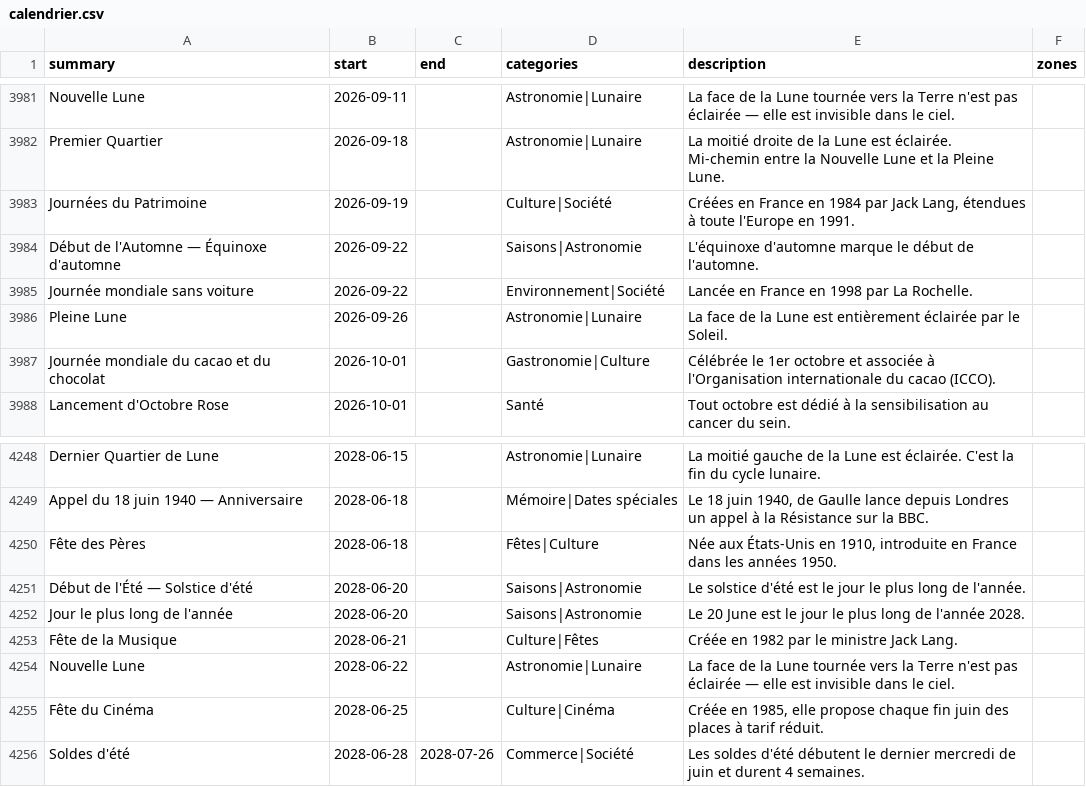
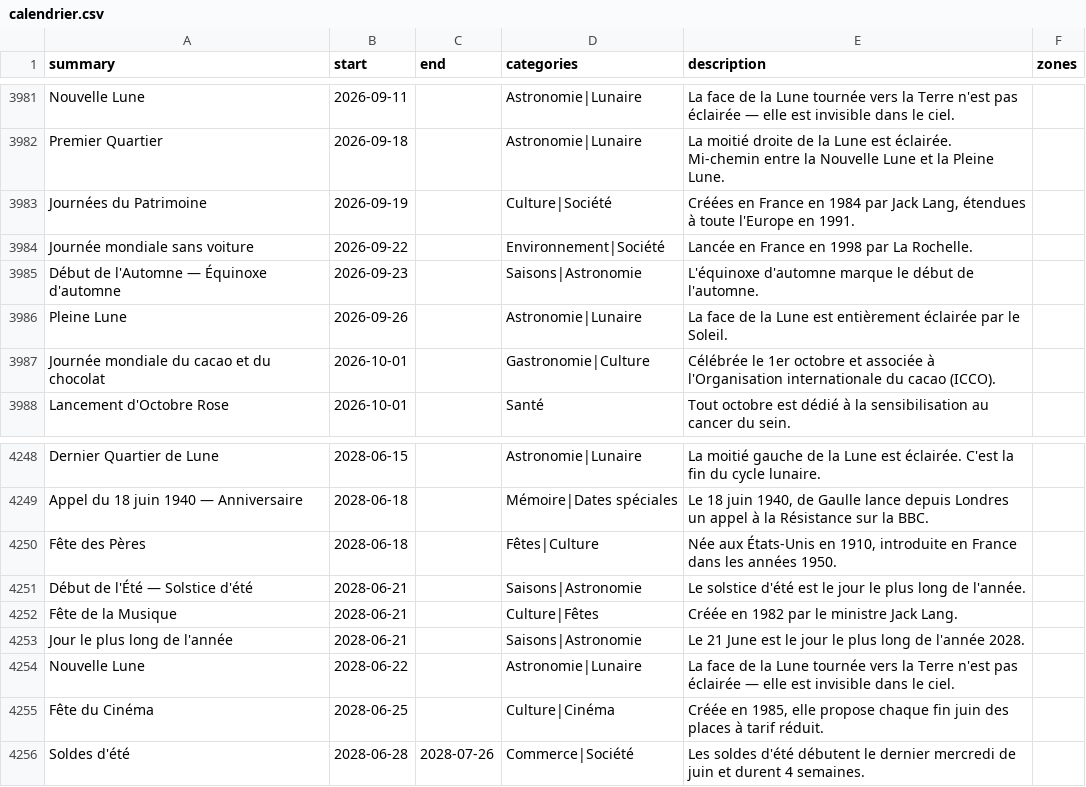
Before and after one commit to TiboTsr/calendrier-france-ics, a CSV file: calendrier.csv, drawn as a sheet; only a part is shown, gaps mark what is left out.

```diff
--- a/calendrier.csv
+++ b/calendrier.csv
@@ -3983,4 +3983,4 @@ Premier Quartier,2026-09-18,,Astronomie|Lunaire,La moitié droite de la Lune est
 Journées du Patrimoine,2026-09-19,,Culture|Société,"Créées en France en 1984 par Jack Lang, étendues à toute l'Europe en 1991.",
-Début de l'Automne — Équinoxe d'automne,2026-09-22,,Saisons|Astronomie,L'équinoxe d'automne marque le début de l'automne.,
 Journée mondiale sans voiture,2026-09-22,,Environnement|Société,Lancée en France en 1998 par La Rochelle.,
+Début de l'Automne — Équinoxe d'automne,2026-09-23,,Saisons|Astronomie,L'équinoxe d'automne marque le début de l'automne.,
 Pleine Lune,2026-09-26,,Astronomie|Lunaire,La face de la Lune est entièrement éclairée par le Soleil.,
@@ -4250,5 +4250,5 @@ Appel du 18 juin 1940 — Anniversaire,2028-06-18,,Mémoire|Dates spéciales,"Le
 Fête des Pères,2028-06-18,,Fêtes|Culture,"Née aux États-Unis en 1910, introduite en France dans les années 1950.",
-Début de l'Été — Solstice d'été,2028-06-20,,Saisons|Astronomie,Le solstice d'été est le jour le plus long de l'année.,
-Jour le plus long de l'année,2028-06-20,,Saisons|Astronomie,Le 20 June est le jour le plus long de l'année 2028.,
+Début de l'Été — Solstice d'été,2028-06-21,,Saisons|Astronomie,Le solstice d'été est le jour le plus long de l'année.,
 Fête de la Musique,2028-06-21,,Culture|Fêtes,Créée en 1982 par le ministre Jack Lang.,
+Jour le plus long de l'année,2028-06-21,,Saisons|Astronomie,Le 21 June est le jour le plus long de l'année 2028.,
 Nouvelle Lune,2028-06-22,,Astronomie|Lunaire,La face de la Lune tournée vers la Terre n'est pas éclairée — elle est invisible dans le ciel.,
```
Also changed, not shown: 12 other files.
